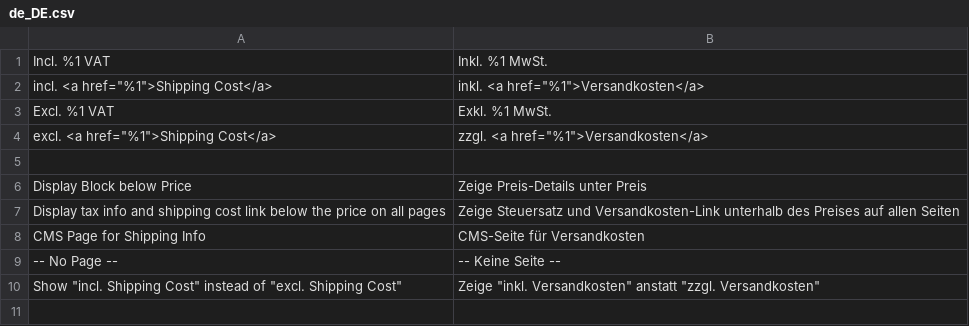
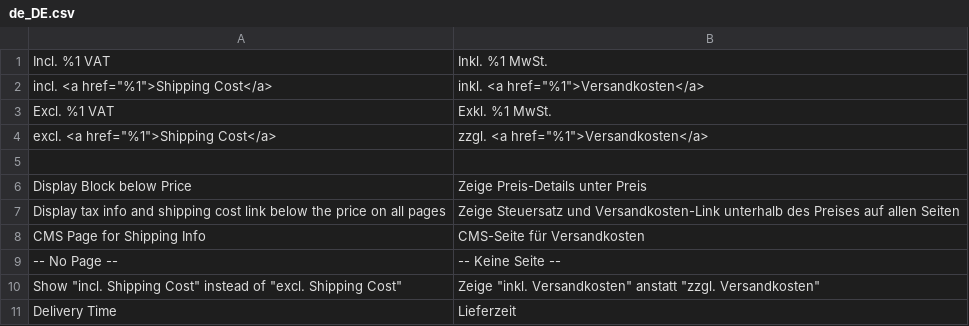
Before and after one commit to splendidinternet/firegento-magesetup2, a CSV file: i18n/de_DE.csv, drawn as a sheet; the diff names each change by its address in the sheet, - before the commit and + after, or states it on an @@ line.

```diff
--- a/i18n/de_DE.csv
+++ b/i18n/de_DE.csv
+row 11: Delivery Time | Lieferzeit
```
Also changed, not shown: 17 other files.
